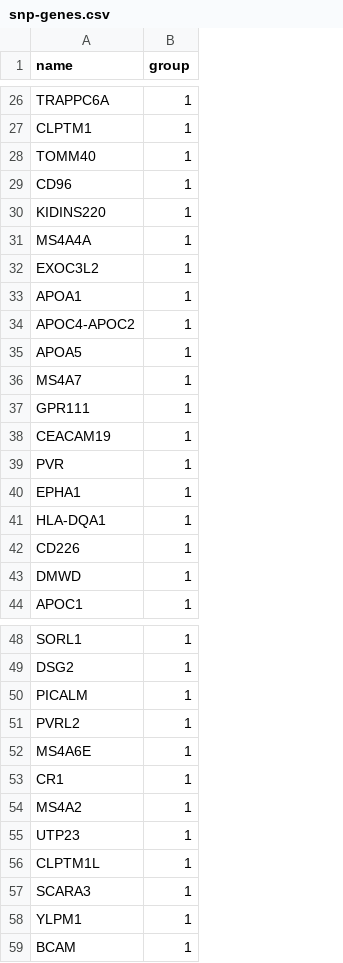
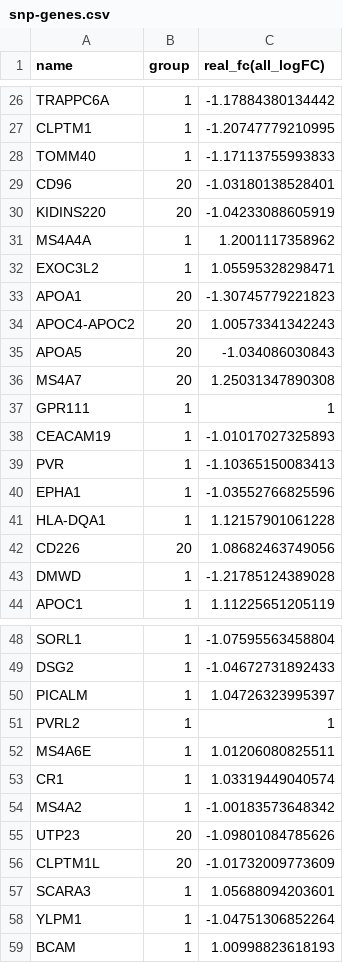
Before and after one commit to mindinformatics/datalens, a CSV file: sites/all/libraries/d3.fd/snp-genes.csv, drawn as a sheet; only a part is shown, gaps mark what is left out; the diff covers the shown part only; the diff names each change by its address in the sheet, - before the commit and + after, or states it on an @@ line.

```diff
--- a/sites/all/libraries/d3.fd/snp-genes.csv
+++ b/sites/all/libraries/d3.fd/snp-genes.csv
+column C (real_fc(all_logFC)), rows 26-44: -1.17884380134442 | -1.20747779210995 | -1.17113755993833 | -1.03180138528401 | -1.04233088605919 | 1.2001117358962 | 1.05595328298471 | -1.30745779221823 | 1.00573341342243 | -1.034086030843 | 1.25031347890308 | 1 | -1.01017027325893 | -1.10365150083413 | -1.03552766825596 | 1.12157901061228 | 1.08682463749056 | -1.21785124389028 | 1.11225651205119; rows 48-59: -1.07595563458804 | -1.04672731892433 | 1.04726323995397 | 1 | 1.01206080825511 | 1.03319449040574 | -1.00183573648342 | -1.09801084785626 | -1.01732009773609 | 1.05688094203601 | -1.04751306852264 | 1.00998823618193
-B29:B30 (group): 1
+B29:B30 (group): 20
-B33:B36 (group): 1
+B33:B36 (group): 20
-B42 (group): 1
+B42 (group): 20
-B55:B56 (group): 1
+B55:B56 (group): 20
```
Also changed, not shown: 11 edited cells elsewhere in this file.
